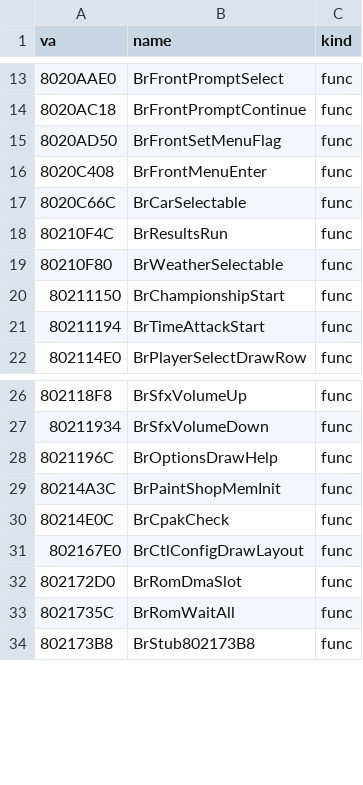
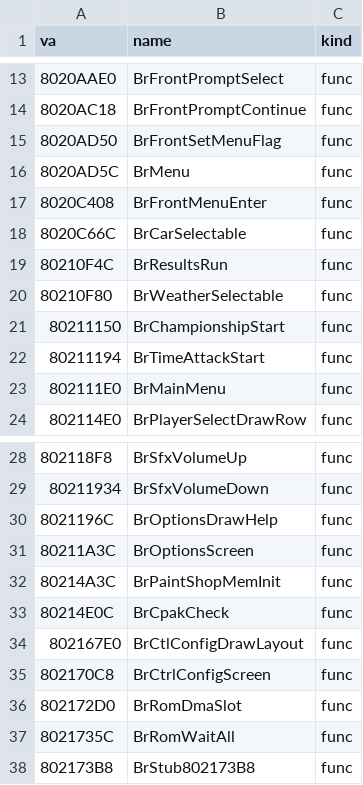
Before and after one commit to Link4Electronics/brally, a CSV file: n64/config/symbols_tgr.csv, drawn as a sheet; only a part is shown, gaps mark what is left out; the diff names each change by its address in the sheet, - before the commit and + after, or states it on an @@ line.

Commit message:
n64: BrOptionsScreen (0x80211A3C) transcribed (T2): per-frame menu handler, switch bodies in the order left, right, select, back; one scheduling instruction in the entry block still shifts the tail

```diff
--- a/n64/config/symbols_tgr.csv
+++ b/n64/config/symbols_tgr.csv
+row 16: 8020AD5C | BrMenu | func
+row 23: 802111E0 | BrMainMenu | func
+row 31: 80211A3C | BrOptionsScreen | func
+row 35: 802170C8 | BrCtrlConfigScreen | func
```
Also changed, not shown: 3 other files.
